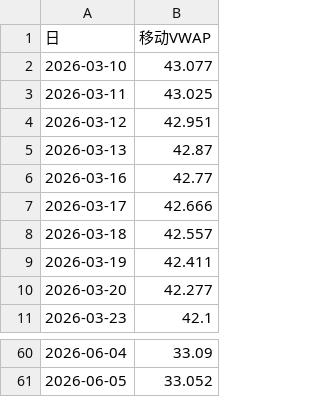
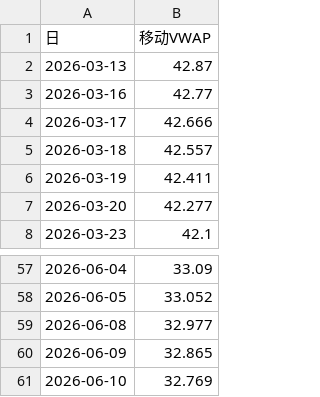
Before and after one commit to mangehua/market-dashboard, a CSV file: stock_data/移动加权强弱线_巨人网络.csv, drawn as a sheet; only a part is shown, gaps mark what is left out.

Commit message:
Update stock_data/移动加权强弱线_巨人网络.csv

```diff
--- a/stock_data/移动加权强弱线_巨人网络.csv
+++ b/stock_data/移动加权强弱线_巨人网络.csv
@@ -1,5 +1,2 @@
 日,移动VWAP
-2026-03-10,43.077
-2026-03-11,43.025
-2026-03-12,42.951
 2026-03-13,42.87
@@ -61 +58,4 @@
 2026-06-05,33.052
+2026-06-08,32.977
+2026-06-09,32.865
+2026-06-10,32.769
```
